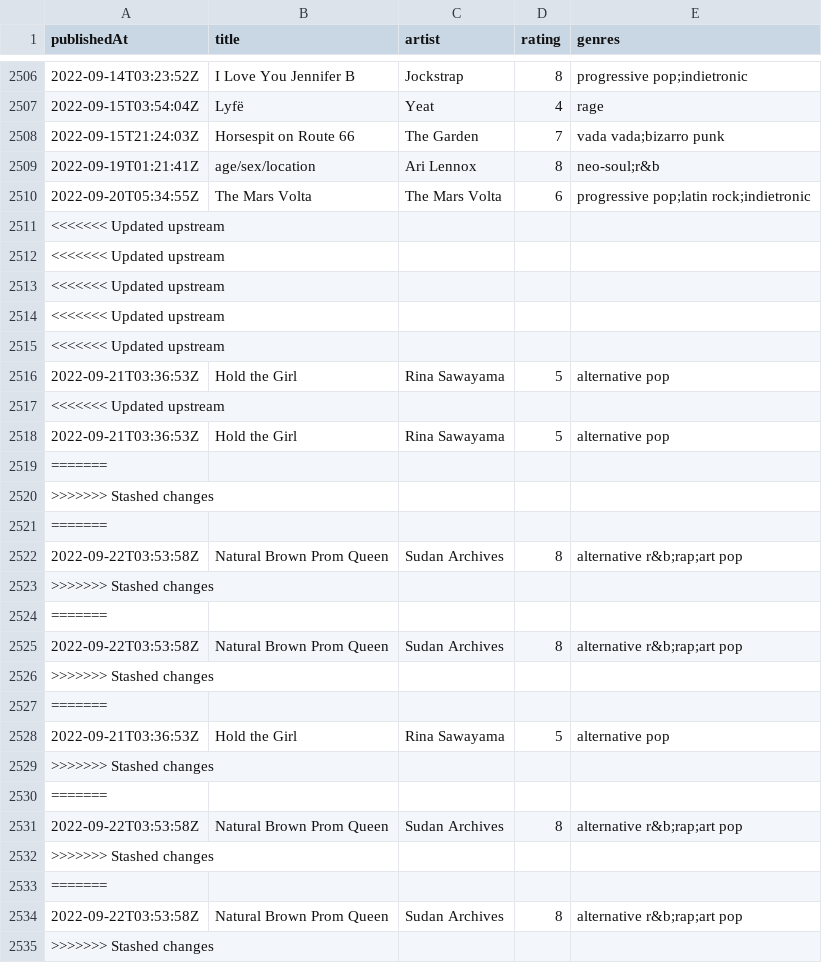
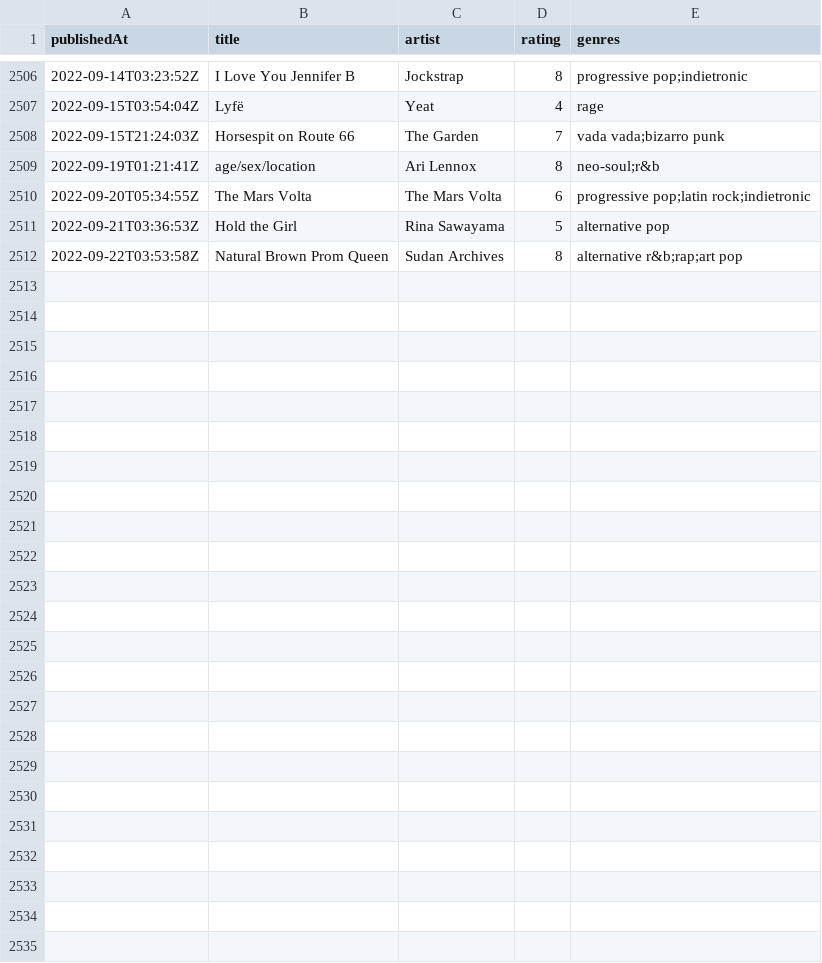
Before and after one commit to andrewjleung/tnd-reviews, a CSV file: reviews.csv, drawn as a sheet; only a part is shown, gaps mark what is left out.

Commit message:
auto-commit: refresh dataset on Thu Sep 22 10:10:07 EDT 2022

```diff
--- a/reviews.csv
+++ b/reviews.csv
@@ -2510,26 +2510,3 @@ publishedAt,title,artist,rating,genres
 2022-09-20T05:34:55Z,The Mars Volta,The Mars Volta,6,progressive pop;latin rock;indietronic
-<<<<<<< Updated upstream
-<<<<<<< Updated upstream
-<<<<<<< Updated upstream
-<<<<<<< Updated upstream
-<<<<<<< Updated upstream
 2022-09-21T03:36:53Z,Hold the Girl,Rina Sawayama,5,alternative pop
-<<<<<<< Updated upstream
-2022-09-21T03:36:53Z,Hold the Girl,Rina Sawayama,5,alternative pop
-=======
->>>>>>> Stashed changes
-=======
 2022-09-22T03:53:58Z,Natural Brown Prom Queen,Sudan Archives,8,alternative r&b;rap;art pop
->>>>>>> Stashed changes
-=======
-2022-09-22T03:53:58Z,Natural Brown Prom Queen,Sudan Archives,8,alternative r&b;rap;art pop
->>>>>>> Stashed changes
-=======
-2022-09-21T03:36:53Z,Hold the Girl,Rina Sawayama,5,alternative pop
->>>>>>> Stashed changes
-=======
-2022-09-22T03:53:58Z,Natural Brown Prom Queen,Sudan Archives,8,alternative r&b;rap;art pop
->>>>>>> Stashed changes
-=======
-2022-09-22T03:53:58Z,Natural Brown Prom Queen,Sudan Archives,8,alternative r&b;rap;art pop
->>>>>>> Stashed changes
```
Also changed, not shown: 1 other file.
